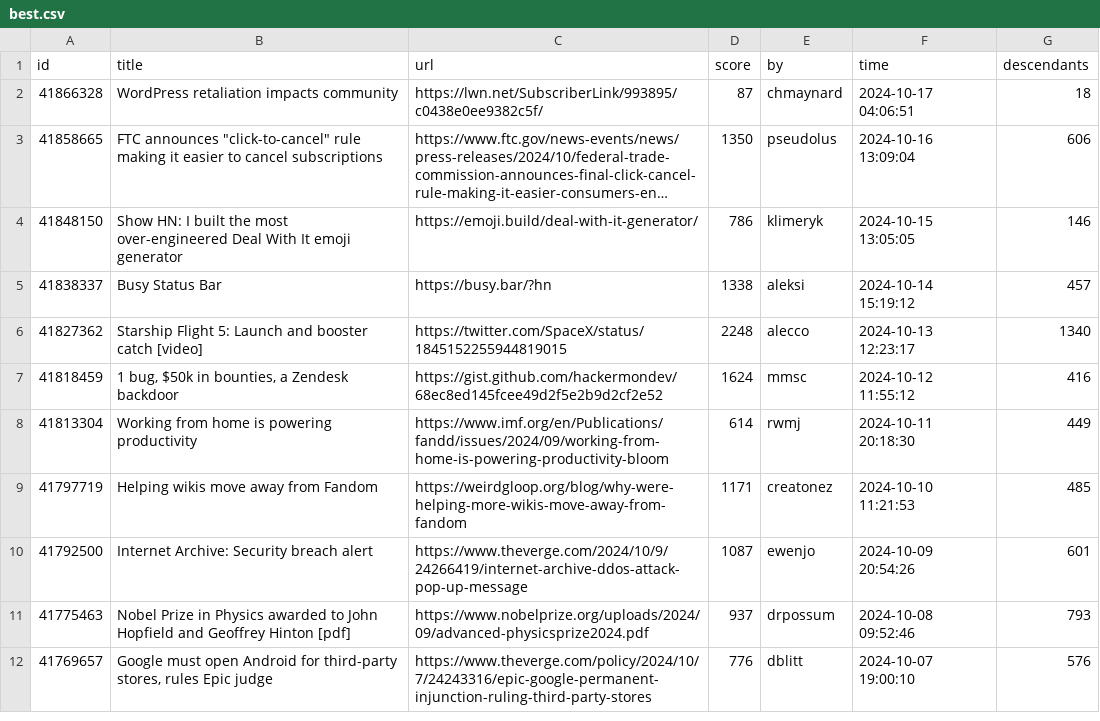
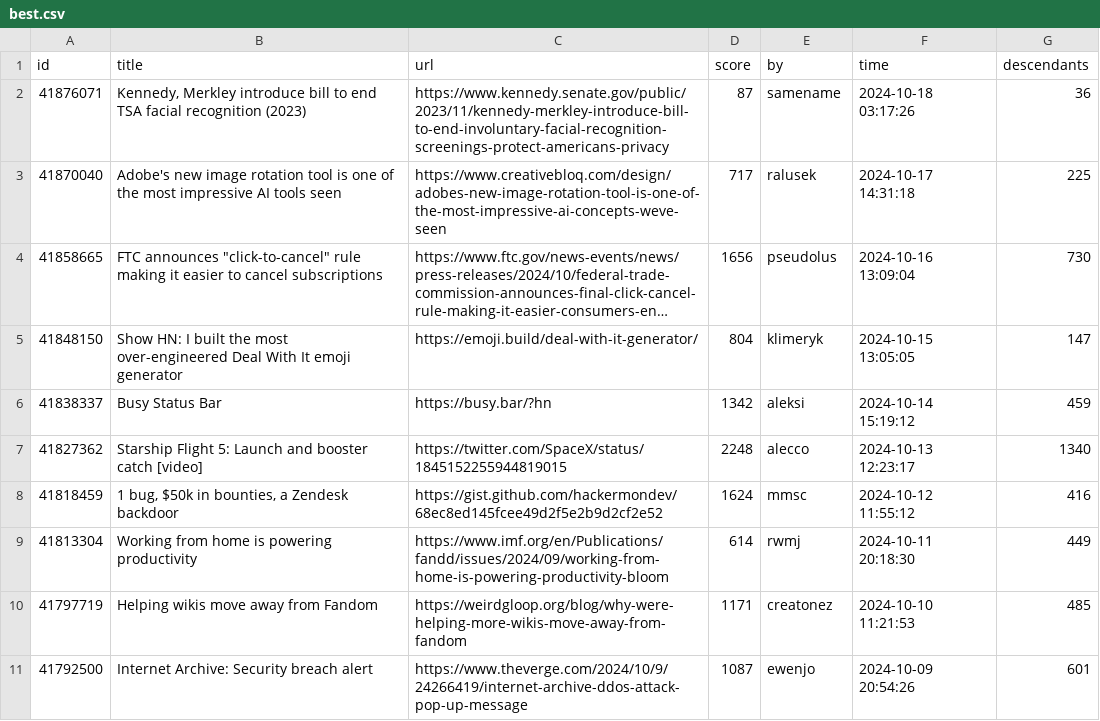
Before and after one commit to boda-sh/hacker-news-headlines, a CSV file: data/best.csv, drawn as a sheet; only a part is shown; the shorter side is filled out with more unchanged rows; long unchanged cells end in …; removed rows and columns are numbered as before the commit, all else as after; the diff names each change by its address in the sheet, - before the commit and + after, or states it on an @@ line.

```diff
--- a/data/best.csv
+++ b/data/best.csv
-row 2: 41866328 | WordPress retaliation impacts community | https://lwn.net/SubscriberLink/993895/c0438e0ee9382c5f/ | 87 | chmaynard | 2024-10-17 04:06:51 | 18
+row 2: 41876071 | Kennedy, Merkley introduce bill to end TSA facial recognition (2023) | https://www.kennedy.senate.gov/public/2023/11/kennedy-merkley-introduce-bill-to-end-involuntary-facial-recognition-screenings-protect-americans-privacy | 87 | samename | 2024-10-18 03:17:26 | 36
+row 3: 41870040 | Adobe's new image rotation tool is one of the most impressive AI tools seen | https://www.creativebloq.com/design/adobes-new-image-rotation-tool-is-one-of-the-most-impressive-ai-concepts-weve-seen | 717 | ralusek | 2024-10-17 14:31:18 | 225
-D4 (score): 1350
+D4 (score): 1656
-G4 (descendants): 606
+G4 (descendants): 730
-D5 (score): 786
+D5 (score): 804
-G5 (descendants): 146
+G5 (descendants): 147
-D6 (score): 1338
+D6 (score): 1342
-G6 (descendants): 457
+G6 (descendants): 459
```
Also changed, not shown: 2 other files.
